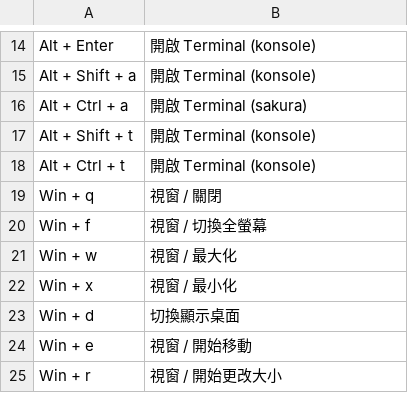
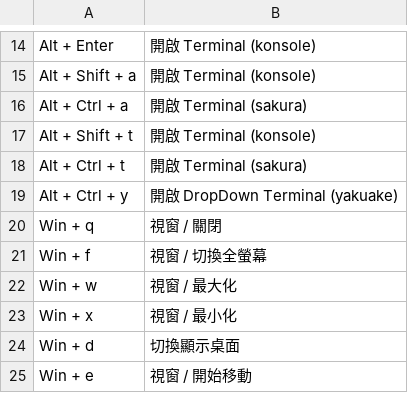
Before and after one commit to samwhelp/garuda-kde-plasma-adjustment, a TSV file: project/gen/hotkey-tips/dist/locale/zh_TW/hotkey-tips.tsv, drawn as a sheet; only a part is shown, gaps mark what is left out; the shorter side is filled out with more unchanged rows.

```diff
--- a/project/gen/hotkey-tips/dist/locale/zh_TW/hotkey-tips.tsv
+++ b/project/gen/hotkey-tips/dist/locale/zh_TW/hotkey-tips.tsv
@@ -17,3 +17,4 @@
 "Alt + Shift + t"	"開啟 Terminal (konsole)"
-"Alt + Ctrl + t"	"開啟 Terminal (konsole)"
+"Alt + Ctrl + t"	"開啟 Terminal (sakura)"
+"Alt + Ctrl + y"	"開啟 DropDown Terminal (yakuake)"
 "Win + q"	"視窗 / 關閉"
```
Also changed, not shown: project/gen/hotkey-tips/dist/locale/en_US/hotkey-tips.tsv, 6 other files.
